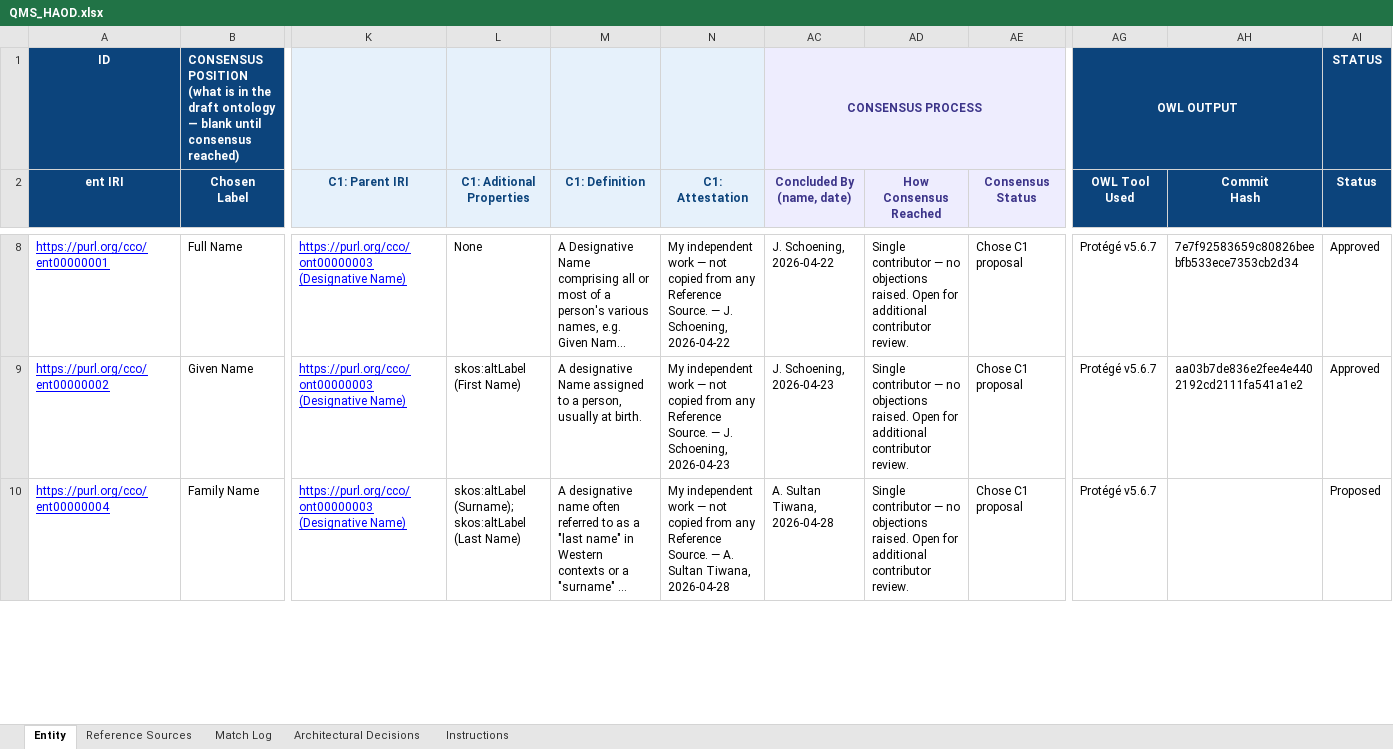
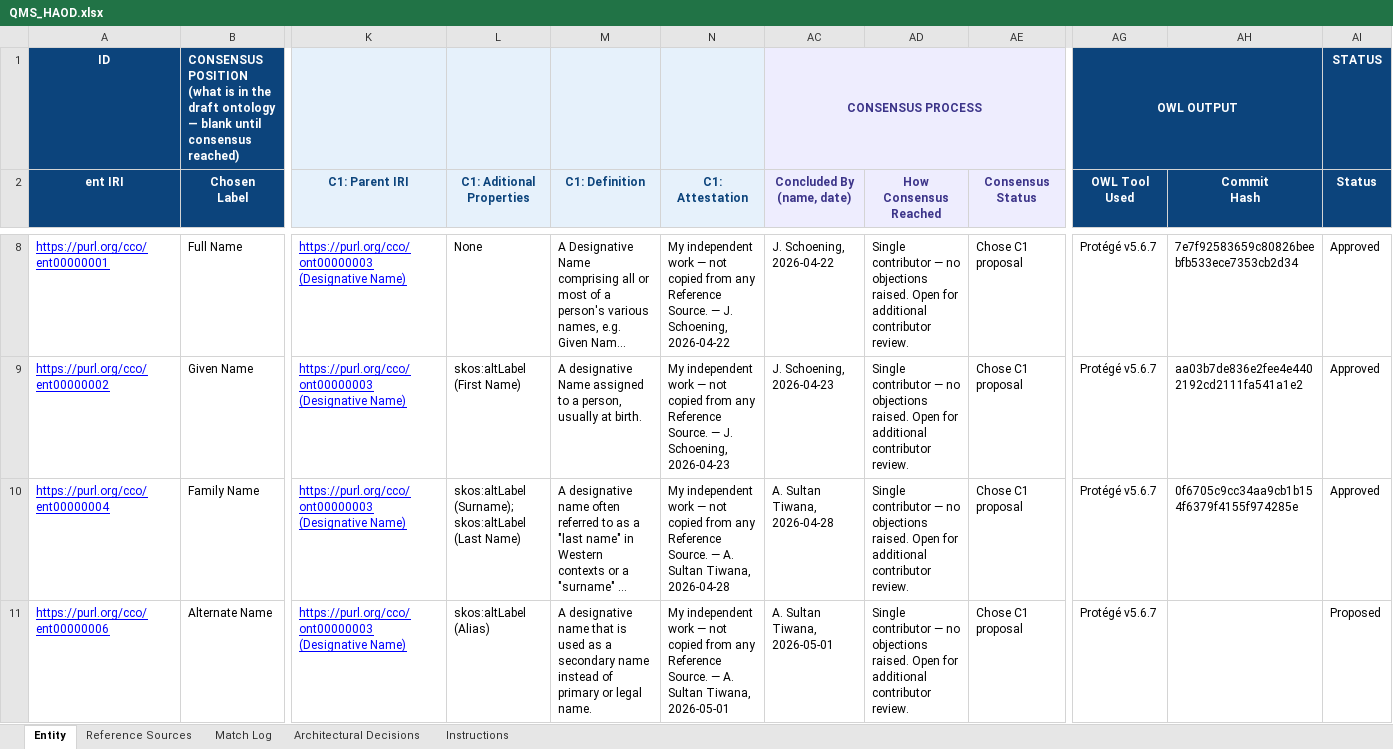
Before and after one commit to cco-domains/cco-domains, an Excel workbook: qms/QMS_HAOD.xlsx, sheet Entity, drawn as a sheet; only a part is shown, gaps mark what is left out; long unchanged cells end in …; values as stored, in another font and other column widths than the file's, no borders; rows hold the shown columns only; the diff covers the shown part only; the diff names each change by its address in the sheet, - before the commit and + after, or states it on an @@ line.

Commit message:
Add files via upload

```diff
--- a/qms/QMS_HAOD.xlsx (sheet Entity)
+++ b/qms/QMS_HAOD.xlsx (sheet Entity)
-AH10 (Commit Hash): (empty)
+AH10 (Commit Hash): 0f6705c9cc34aa9cb1b154f6379f4155f974285e
-AI10 (Status): Proposed
+AI10 (Status): Approved
+row 11: https://purl.org/cco/ent00000006 | Alternate Name | https://purl.org/cco/ont00000003 (Designative Name) | skos:altLabel (Alias) | A designative name that is used as a secondary name instead of primary or legal name. | My independent work — not copied from any Reference Source. — A. Sultan Tiwana, 2026-05-01 | A. Sultan Tiwana, 2026-05-01 | Single contributor — no objections raised. Open for additional contributor review. | Chose C1 proposal | Protégé v5.6.7 |  | Proposed
```
Also changed, not shown: 3 added rows and 10 edited cells elsewhere in this sheet, sheet Reference Sources.
